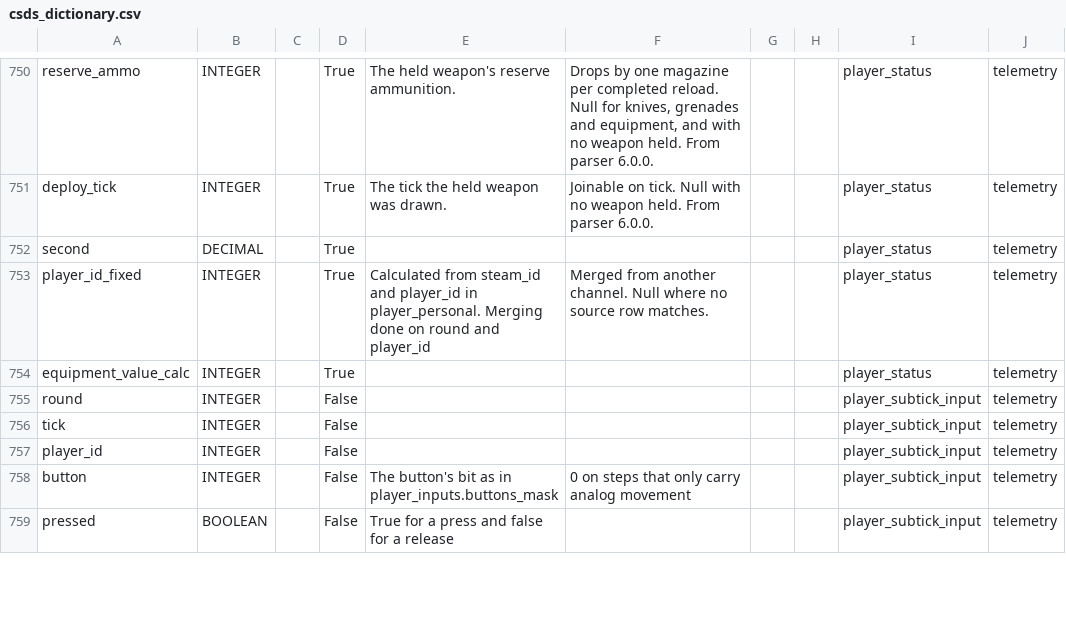
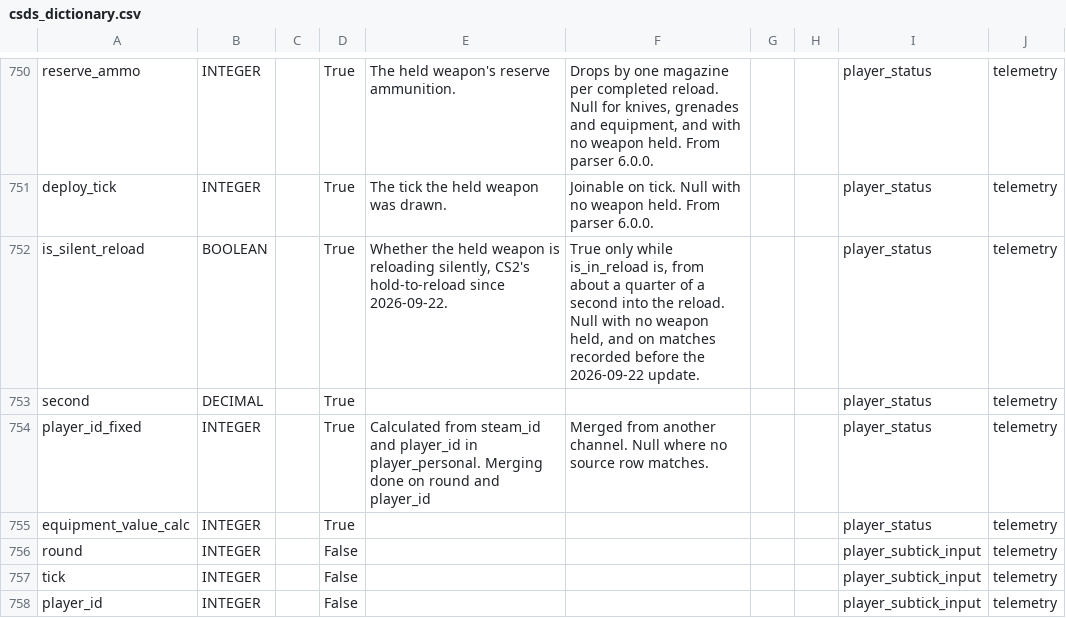
Before and after one commit to pureskillgg/docs, a CSV file: docs/datascience/adx/cs2/csds/assets/csds_dictionary.csv, drawn as a sheet; only a part is shown, gaps mark what is left out; the shorter side is filled out with more unchanged rows; the diff names each change by its address in the sheet, - before the commit and + after, or states it on an @@ line.

```diff
--- a/docs/datascience/adx/cs2/csds/assets/csds_dictionary.csv
+++ b/docs/datascience/adx/cs2/csds/assets/csds_dictionary.csv
+row 752: is_silent_reload | BOOLEAN |  | True | Whether the held weapon is reloading silently, CS2's hold-to-reload since 2026-09-22. | True only while is_in_reload is, from about a quarter of a second into the reload. Null with no weapon held, and on matches recorded before the 2026-09-22 update. |  |  | player_status | telemetry
```
Also changed, not shown: 4 other files.
